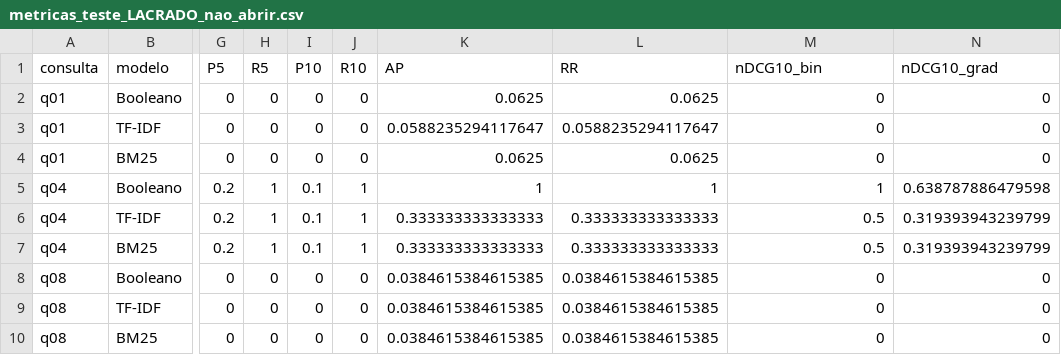
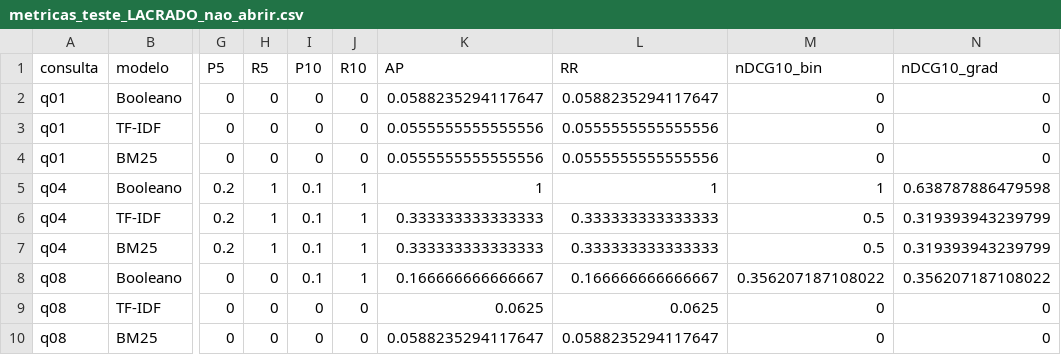
Before and after one commit to vicleme/PI3-FFV, a CSV file: estrutura/banco-de-dados/metricas_teste_LACRADO_nao_abrir.csv, drawn as a sheet; only a part is shown, gaps mark what is left out; the diff names each change by its address in the sheet, - before the commit and + after, or states it on an @@ line.

```diff
--- a/estrutura/banco-de-dados/metricas_teste_LACRADO_nao_abrir.csv
+++ b/estrutura/banco-de-dados/metricas_teste_LACRADO_nao_abrir.csv
-K2 (AP): 0.0625
+K2 (AP): 0.0588235294117647
-L2 (RR): 0.0625
+L2 (RR): 0.0588235294117647
-K3 (AP): 0.0588235294117647
+K3 (AP): 0.0555555555555556
-L3 (RR): 0.0588235294117647
+L3 (RR): 0.0555555555555556
-K4 (AP): 0.0625
+K4 (AP): 0.0555555555555556
-L4 (RR): 0.0625
+L4 (RR): 0.0555555555555556
-I8 (P10): 0
+I8 (P10): 0.1
-J8 (R10): 0
+J8 (R10): 1
-K8 (AP): 0.0384615384615385
+K8 (AP): 0.166666666666667
-L8 (RR): 0.0384615384615385
+L8 (RR): 0.166666666666667
-M8 (nDCG10_bin): 0
+M8 (nDCG10_bin): 0.356207187108022
-N8 (nDCG10_grad): 0
+N8 (nDCG10_grad): 0.356207187108022
-K9 (AP): 0.0384615384615385
+K9 (AP): 0.0625
-L9 (RR): 0.0384615384615385
+L9 (RR): 0.0625
-K10 (AP): 0.0384615384615385
+K10 (AP): 0.0588235294117647
-L10 (RR): 0.0384615384615385
+L10 (RR): 0.0588235294117647
```
Also changed, not shown: estrutura/banco-de-dados/metricas_medias.csv, estrutura/banco-de-dados/metricas_por_consulta.csv, 24 other files.
